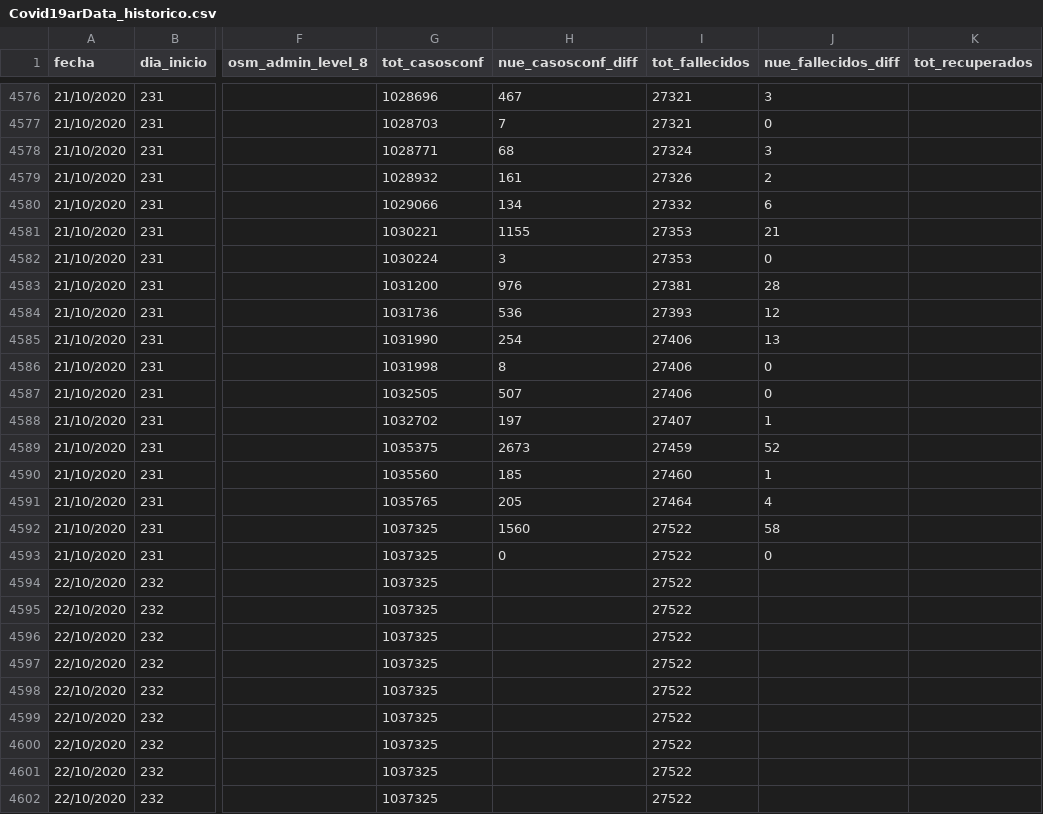
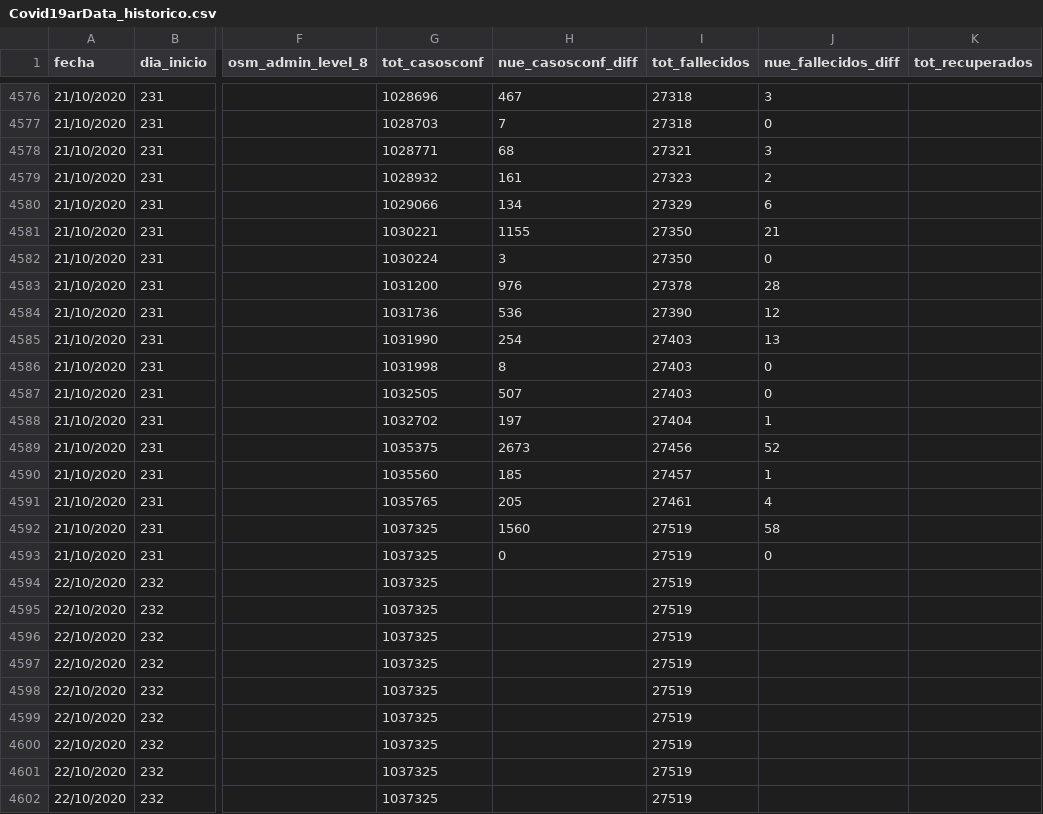
Before and after one commit to sergiovillordo/covid19_spread, a CSV file: data/argentina/Covid19arData_historico.csv, drawn as a sheet; only a part is shown, gaps mark what is left out; the diff covers the shown part only; the diff names each change by its address in the sheet, - before the commit and + after, or states it on an @@ line.

```diff
--- a/data/argentina/Covid19arData_historico.csv
+++ b/data/argentina/Covid19arData_historico.csv
-I4576:I4577 (tot_fallecidos): 27321
+I4576:I4577 (tot_fallecidos): 27318
-I4578 (tot_fallecidos): 27324
+I4578 (tot_fallecidos): 27321
-I4579 (tot_fallecidos): 27326
+I4579 (tot_fallecidos): 27323
-I4580 (tot_fallecidos): 27332
+I4580 (tot_fallecidos): 27329
-I4581:I4582 (tot_fallecidos): 27353
+I4581:I4582 (tot_fallecidos): 27350
-I4583 (tot_fallecidos): 27381
+I4583 (tot_fallecidos): 27378
-I4584 (tot_fallecidos): 27393
+I4584 (tot_fallecidos): 27390
-I4585:I4587 (tot_fallecidos): 27406
+I4585:I4587 (tot_fallecidos): 27403
-I4588 (tot_fallecidos): 27407
+I4588 (tot_fallecidos): 27404
-I4589 (tot_fallecidos): 27459
+I4589 (tot_fallecidos): 27456
-I4590 (tot_fallecidos): 27460
+I4590 (tot_fallecidos): 27457
-I4591 (tot_fallecidos): 27464
+I4591 (tot_fallecidos): 27461
-I4592:I4602 (tot_fallecidos): 27522
+I4592:I4602 (tot_fallecidos): 27519
```
Also changed, not shown: 45 edited cells elsewhere in this file, 1 other file.
